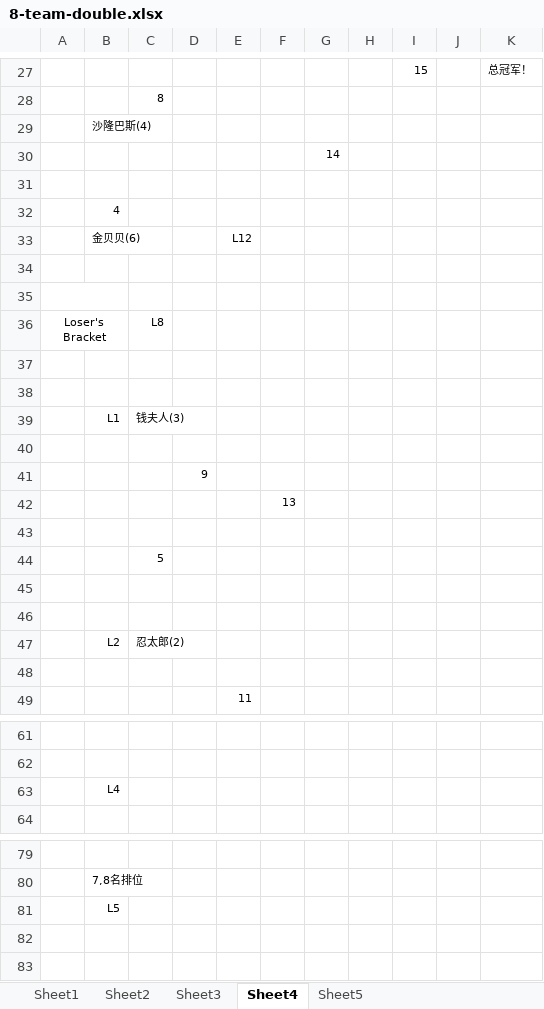
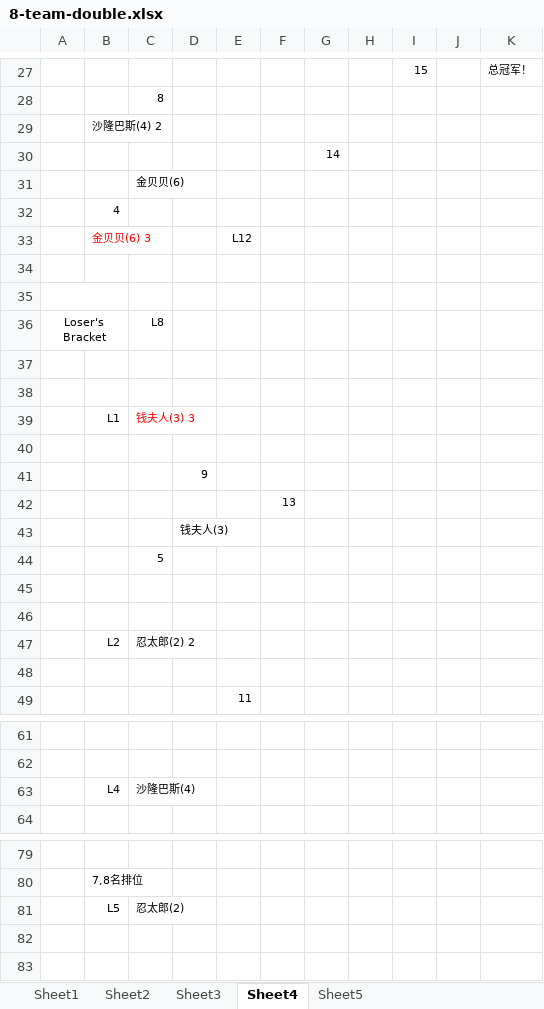
Before and after one commit to Owen5u/2018_world_cup_draw, an Excel workbook: 8-team-double.xlsx, sheet Sheet4, drawn as a sheet; only a part is shown, gaps mark what is left out; values as stored, in another font and other column widths than the file's, no borders; the diff names each change by its address in the sheet, - before the commit and + after, or states it on an @@ line.

Commit message:
Update on 5th Match

```diff
--- a/8-team-double.xlsx (sheet Sheet4)
+++ b/8-team-double.xlsx (sheet Sheet4)
-B29: 沙隆巴斯(4)
+B29: 沙隆巴斯(4) 2
-C31: (empty)
+C31: 金贝贝(6)
-B33: 金贝贝(6)
+B33: 金贝贝(6) 3
-B33 text colour: black
+B33 text colour: #FF0000
-C39: 钱夫人(3)
+C39: 钱夫人(3) 3
-C39 text colour: black
+C39 text colour: #FF0000
-D43: (empty)
+D43: 钱夫人(3)
-C47: 忍太郎(2)
+C47: 忍太郎(2) 2
-C63: (empty)
+C63: 沙隆巴斯(4)
-C81: (empty)
+C81: 忍太郎(2)
```
